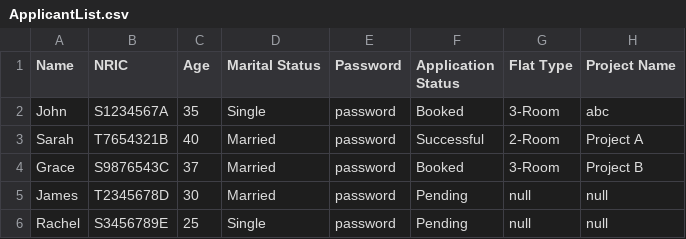
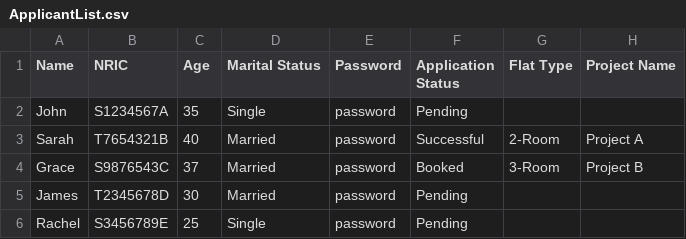
Before and after one commit to Spenz7/2002, a CSV file: code/data/ApplicantList.csv, drawn as a sheet; the diff names each change by its address in the sheet, - before the commit and + after, or states it on an @@ line.

Commit message:
reset data files

```diff
--- a/code/data/ApplicantList.csv
+++ b/code/data/ApplicantList.csv
-F2 (Application Status): Booked
+F2 (Application Status): Pending
-G2 (Flat Type): 3-Room
+G2 (Flat Type): (empty)
-H2 (Project Name): abc
+H2 (Project Name): (empty)
-G5:G6 (Flat Type): null
+G5:G6 (Flat Type): (empty)
-H5:H6 (Project Name): null
+H5:H6 (Project Name): (empty)
```
Also changed, not shown: 1 other file.
